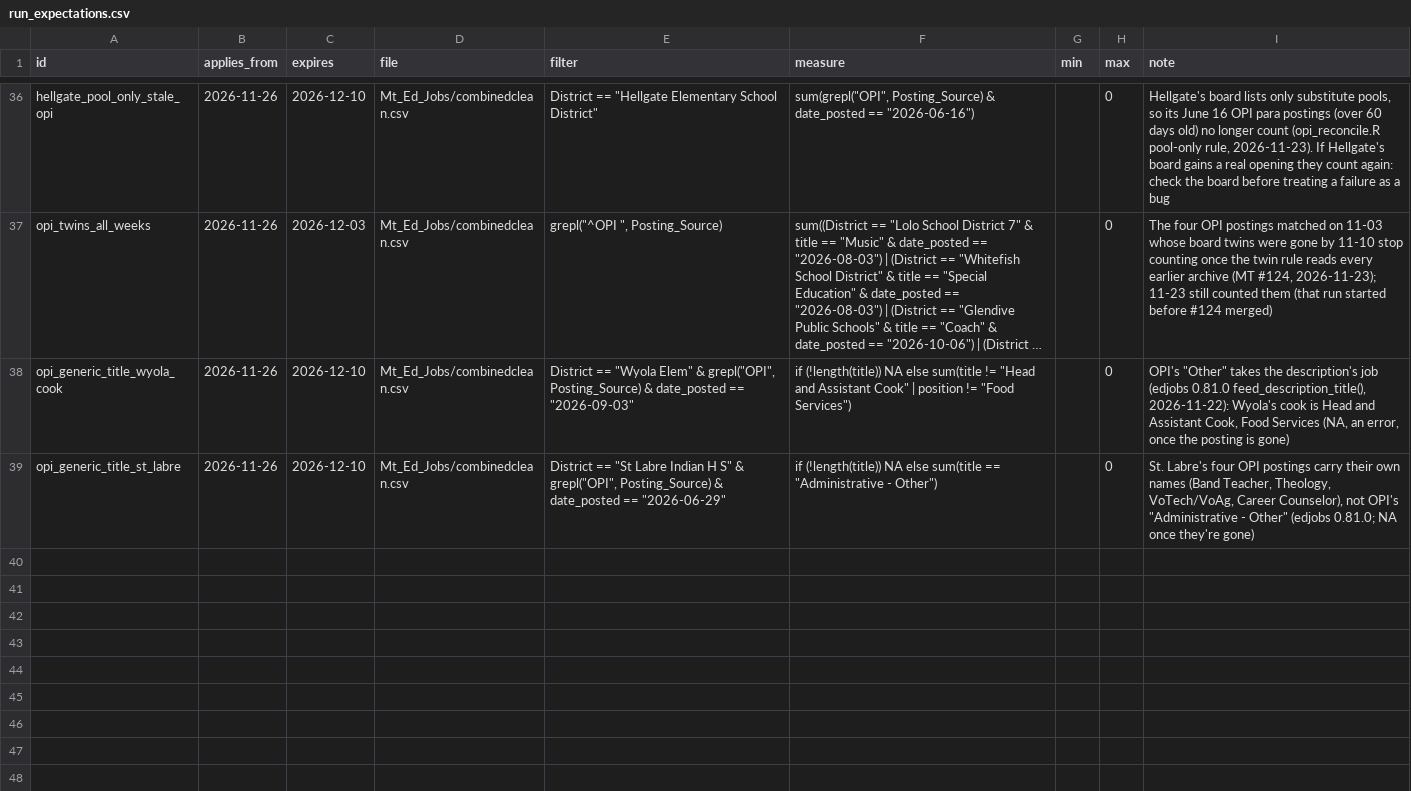
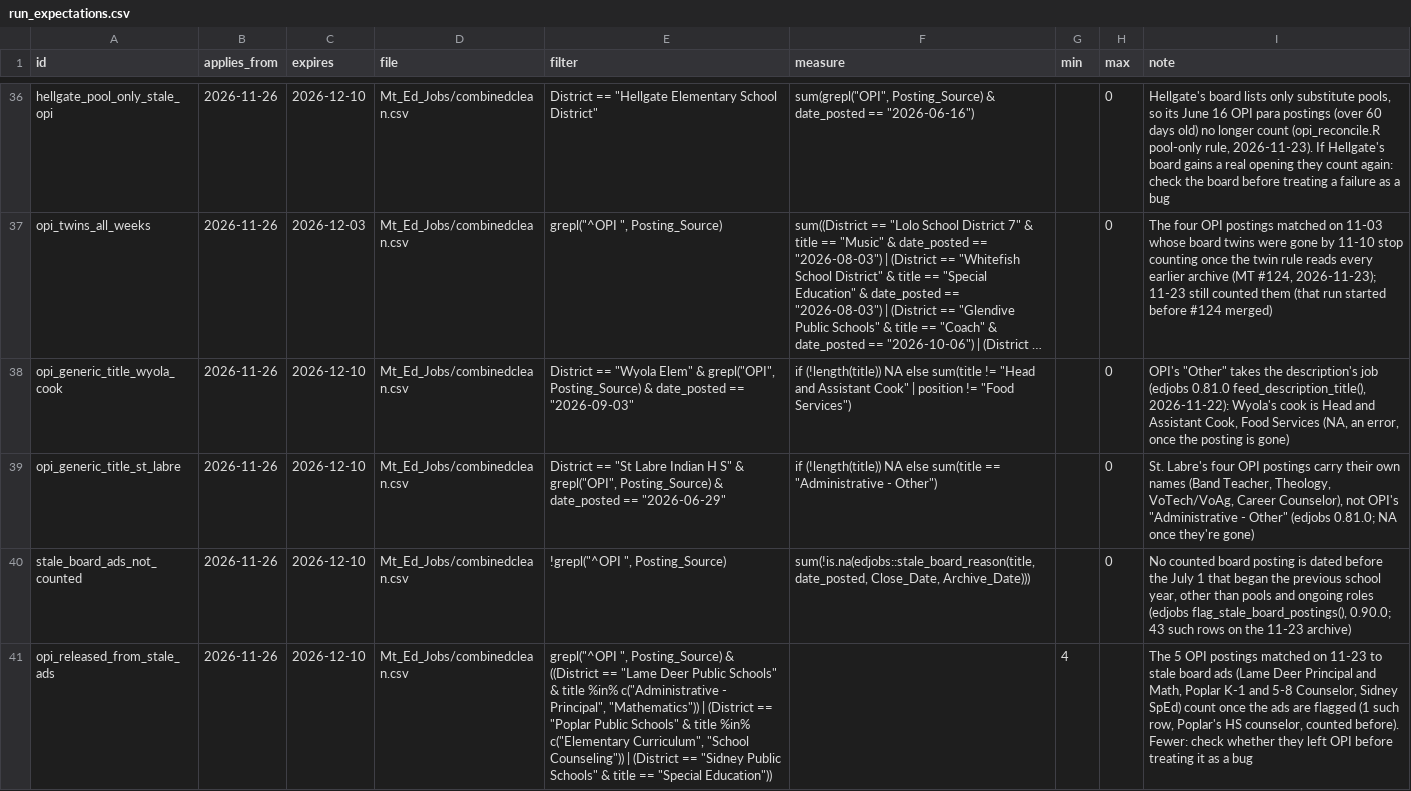
Before and after one commit to bostickmike/Montana-Education-Jobs-Dashboard, a CSV file: run_expectations.csv, drawn as a sheet; only a part is shown, gaps mark what is left out; long unchanged cells end in …; the diff names each change by its address in the sheet, - before the commit and + after, or states it on an @@ line.

```diff
--- a/run_expectations.csv
+++ b/run_expectations.csv
+row 40: stale_board_ads_not_counted | 2026-11-26 | 2026-12-10 | Mt_Ed_Jobs/combinedclean.csv | !grepl("^OPI ", Posting_Source) | sum(!is.na(edjobs::stale_board_reason(title, date_posted, Close_Date, Archive_Date))) |  | 0 | No counted board posting is dated before the July 1 that began the previous school year, other than pools and ongoing roles (edjobs flag_stale_board_postings(), 0.90.0; 43 such rows on the 11-23 archive)
+row 41: opi_released_from_stale_ads | 2026-11-26 | 2026-12-10 | Mt_Ed_Jobs/combinedclean.csv | grepl("^OPI ", Posting_Source) & ((District == "Lame Deer Public Schools" & title %in% c("Administrative - Principal", "Mathematics")) | (District == "Poplar Public Schools" & title %in% c("Elementary Curriculum", "School Counseling")) | (District == "Sidney Public Schools" & title == "Special Education")) |  | 4 |  | The 5 OPI postings matched on 11-23 to stale board ads (Lame Deer Principal and Math, Poplar K-1 and 5-8 Counselor, Sidney SpEd) count once the ads are flagged (1 such row, Poplar's HS counselor, counted before). Fewer: check whether they left OPI before treating it as a bug
```
Also changed, not shown: 13 other files.
